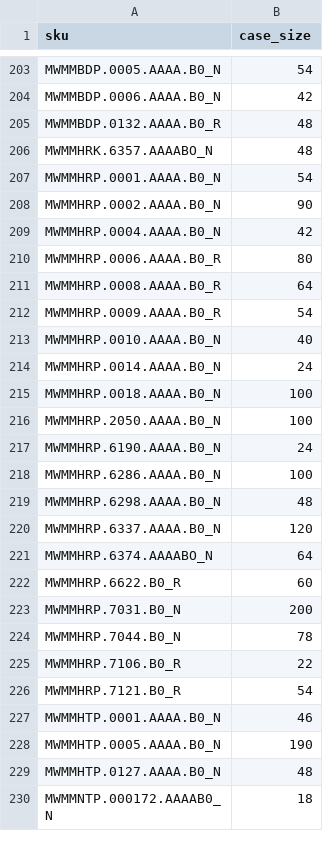
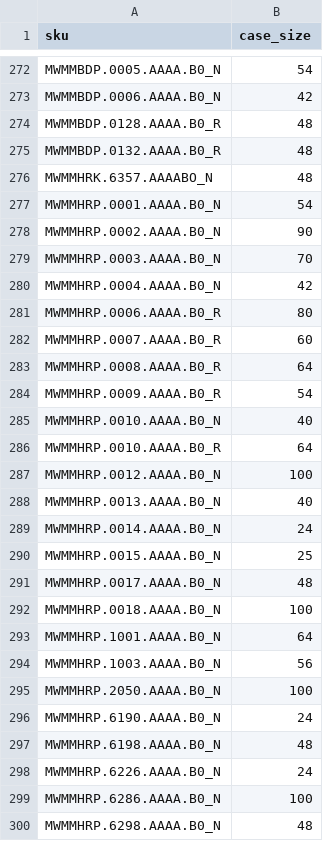
Before and after one commit to vipulkotkar-MosaicWellness/fefo-smart-picking, a CSV file: docs/superpowers/specs/2026-09-17-case-sizes-seed.csv, drawn as a sheet; only a part is shown, gaps mark what is left out; the shorter side is filled out with more unchanged rows; the diff covers the shown part only; the diff names each change by its address in the sheet, - before the commit and + after, or states it on an @@ line.

Commit message:
data: expand case-size seed to 376 SKUs from updated 'Active SKU case size.xlsx'
100 new SKUs added, all 276 existing entries unchanged (verified zero
conflicts against the prior source, including the two management-calibration
SKUs MWBWSKP.00206.B0_N=300 and MWMMHTP.0005.AAAA.B0_N=190).

```diff
--- a/docs/superpowers/specs/2026-09-17-case-sizes-seed.csv
+++ b/docs/superpowers/specs/2026-09-17-case-sizes-seed.csv
+row 274: MWMMBDP.0128.AAAA.B0_R | 48
+row 279: MWMMHRP.0003.AAAA.B0_N | 70
+row 282: MWMMHRP.0007.AAAA.B0_R | 60
+row 286: MWMMHRP.0010.AAAA.B0_R | 64
+row 287: MWMMHRP.0012.AAAA.B0_N | 100
+row 288: MWMMHRP.0013.AAAA.B0_N | 40
+row 290: MWMMHRP.0015.AAAA.B0_N | 25
+row 291: MWMMHRP.0017.AAAA.B0_N | 48
+row 293: MWMMHRP.1001.AAAA.B0_N | 64
+row 294: MWMMHRP.1003.AAAA.B0_N | 56
+row 297: MWMMHRP.6198.AAAA.B0_N | 48
+row 298: MWMMHRP.6226.AAAA.B0_N | 24
```
Also changed, not shown: 88 added rows elsewhere in this file.
